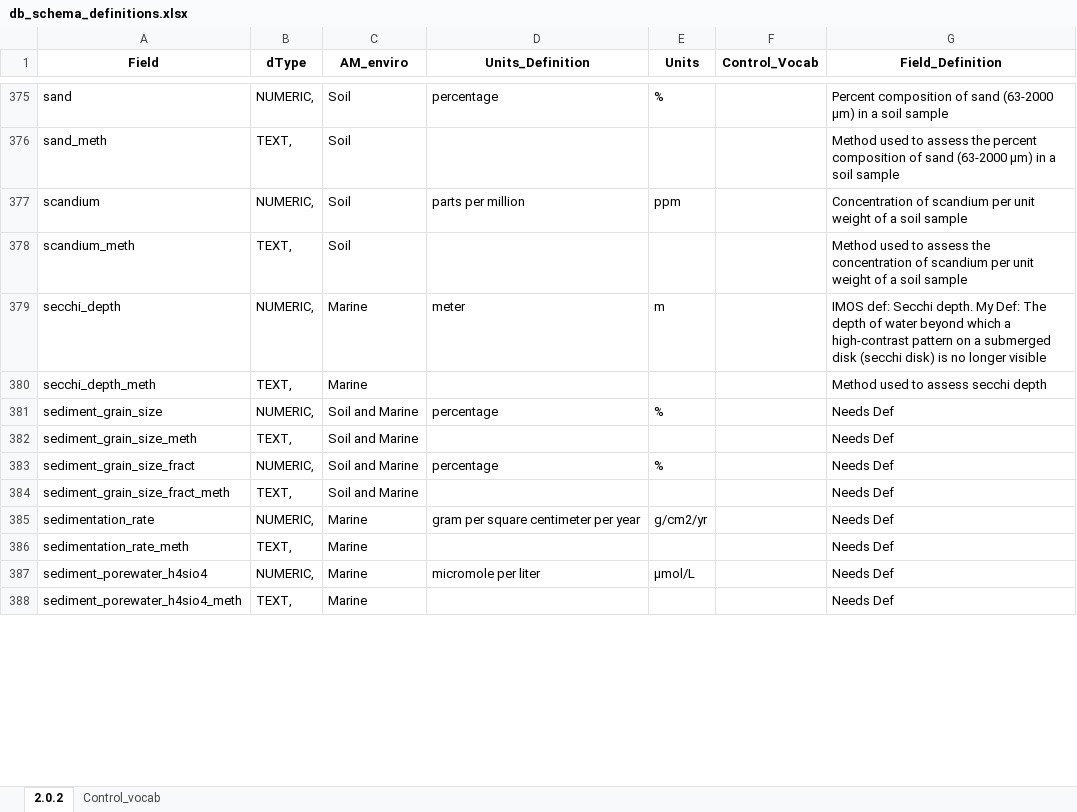
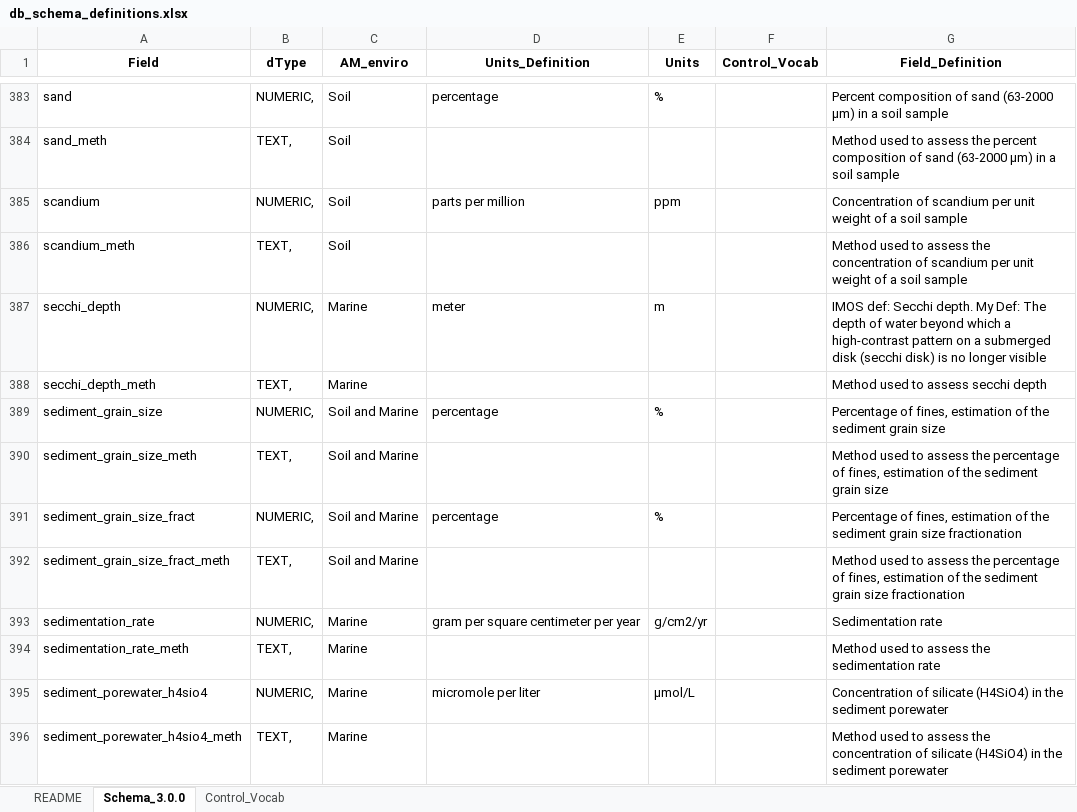
Before and after one commit to AusMicrobiome/contextualdb_doc, an Excel workbook: db_schema_definitions/db_schema_definitions.xlsx, sheet Schema_3.0.0, drawn as a sheet; only a part is shown, gaps mark what is left out; values as stored, in another font and other column widths than the file's, no borders; addresses are those after the commit; the diff covers the shown part only; the diff names each change by its address in the sheet, - before the commit and + after, or states it on an @@ line.

```diff
--- a/db_schema_definitions/db_schema_definitions.xlsx (sheet Schema_3.0.0)
+++ b/db_schema_definitions/db_schema_definitions.xlsx (sheet Schema_3.0.0)
-sheet tab: 2.0.2
+sheet tab: Schema_3.0.0
-sheet tab: Control_vocab
+sheet tab: Control_Vocab
+sheet tab: README
-G389 (Field_Definition): Needs Def
+G389 (Field_Definition): Percentage of fines, estimation of the sediment grain size
-G390 (Field_Definition): Needs Def
+G390 (Field_Definition): Method used to assess the percentage of fines, estimation of the sediment grain size
-G391 (Field_Definition): Needs Def
+G391 (Field_Definition): Percentage of fines, estimation of the sediment grain size fractionation
-G392 (Field_Definition): Needs Def
+G392 (Field_Definition): Method used to assess the percentage of fines, estimation of the sediment grain size fractionation
-G393 (Field_Definition): Needs Def
+G393 (Field_Definition): Sedimentation rate
-G394 (Field_Definition): Needs Def
+G394 (Field_Definition): Method used to assess the sedimentation rate
-G395 (Field_Definition): Needs Def
+G395 (Field_Definition): Concentration of silicate (H4SiO4) in the sediment porewater
-G396 (Field_Definition): Needs Def
+G396 (Field_Definition): Method used to assess the concentration of silicate (H4SiO4) in the sediment porewater
```
Also changed, not shown: 13 added rows, 1 removed row and 82 edited cells elsewhere in this sheet, sheet Control_Vocab.
